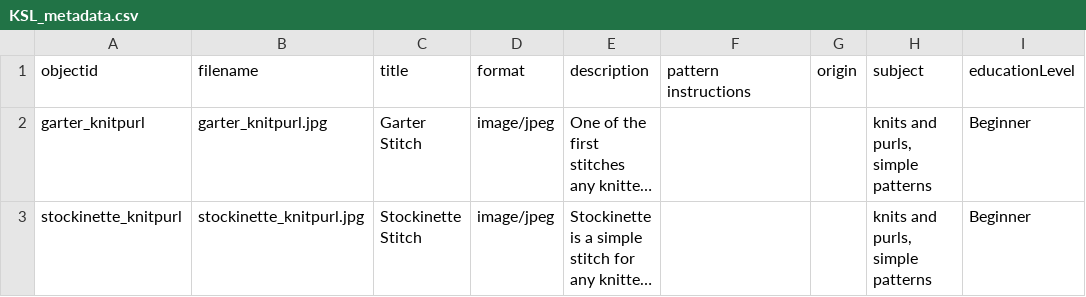
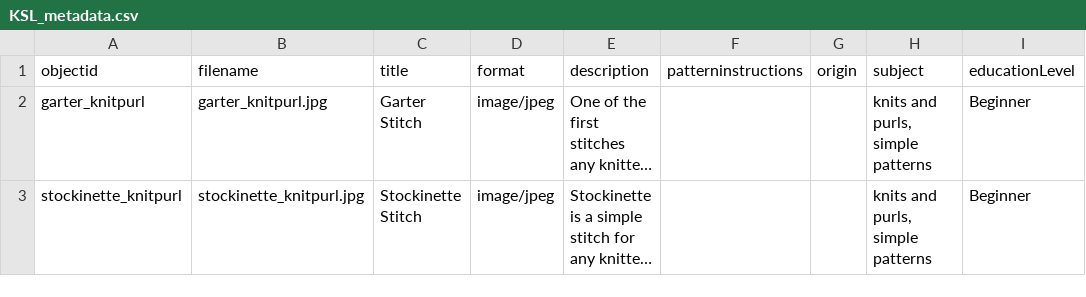
Before and after one commit to bfmalone/knitstitchlibrary, a CSV file: _data/KSL_metadata.csv, drawn as a sheet; only a part is shown; long unchanged cells end in …; the diff names each change by its address in the sheet, - before the commit and + after, or states it on an @@ line.

Commit message:
Update KSL_metadata.csv

```diff
--- a/_data/KSL_metadata.csv
+++ b/_data/KSL_metadata.csv
-F1: pattern instructions
+F1: patterninstructions
```
